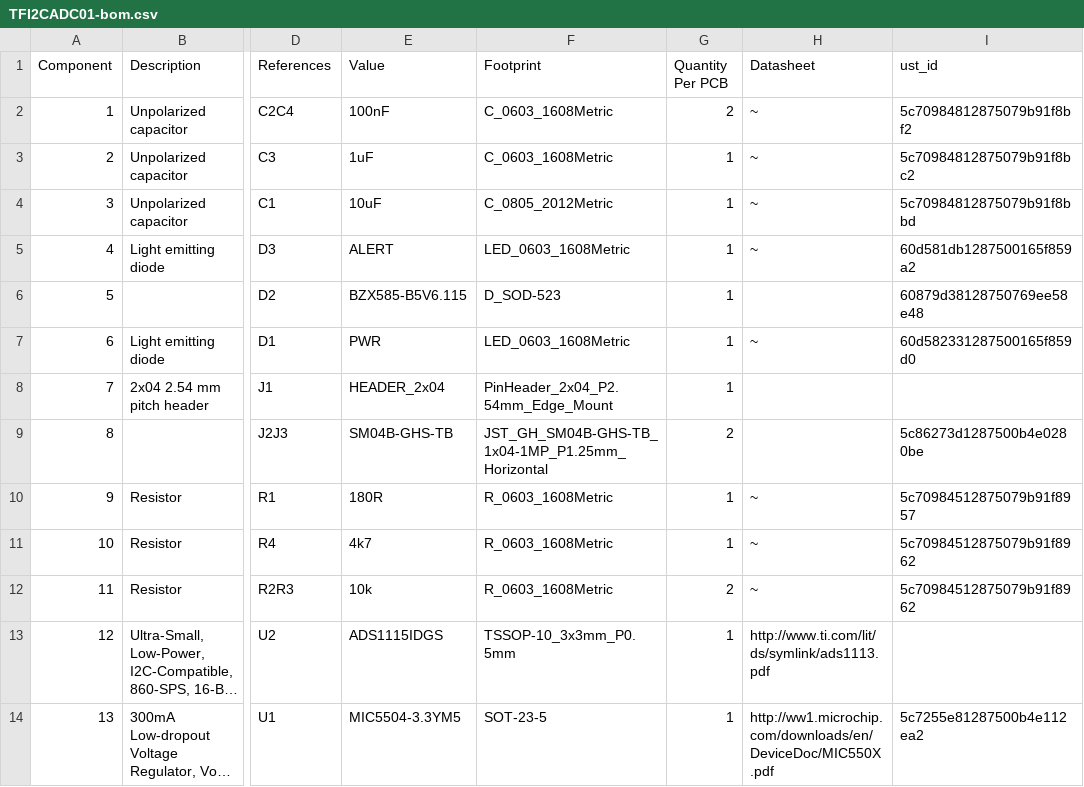
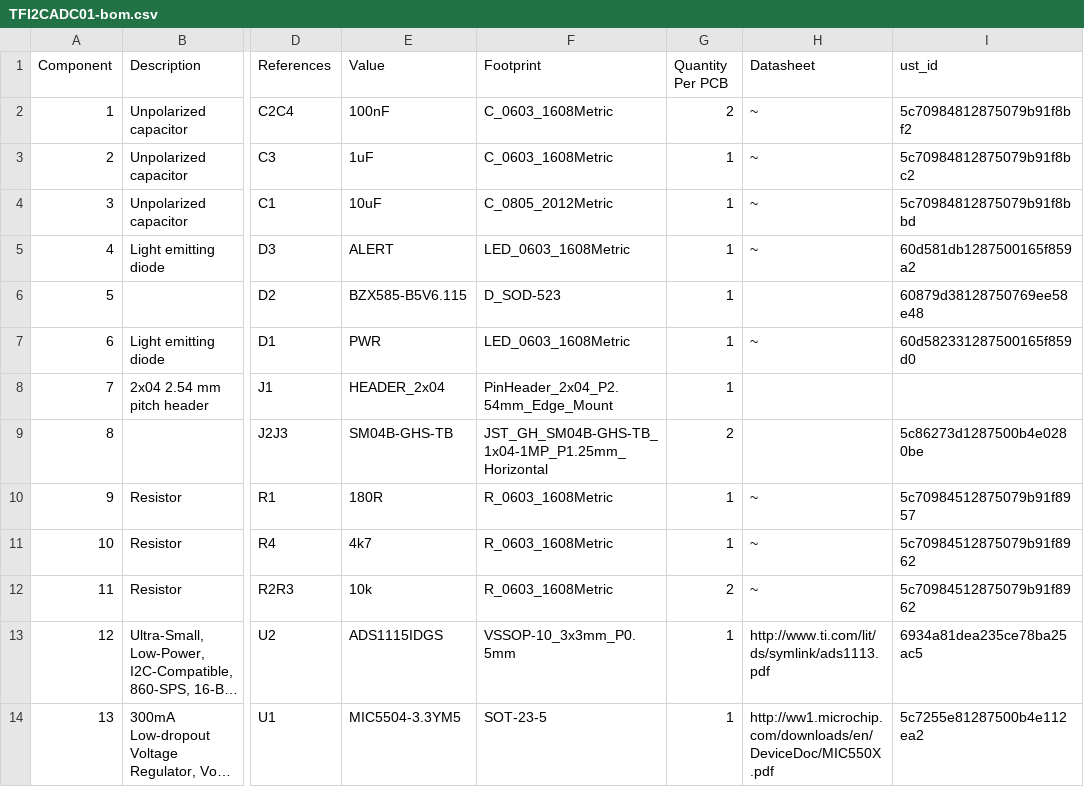
Before and after one commit to ThunderFly-aerospace/TFI2CADC01, a CSV file: hw/cam_profi/assembly/TFI2CADC01-bom.csv, drawn as a sheet; only a part is shown, gaps mark what is left out; long unchanged cells end in …; the diff names each change by its address in the sheet, - before the commit and + after, or states it on an @@ line.

```diff
--- a/hw/cam_profi/assembly/TFI2CADC01-bom.csv
+++ b/hw/cam_profi/assembly/TFI2CADC01-bom.csv
-F13 (Footprint): TSSOP-10_3x3mm_P0.5mm
+F13 (Footprint): VSSOP-10_3x3mm_P0.5mm
-I13 (ust_id): (empty)
+I13 (ust_id): 6934a81dea235ce78ba25ac5
```
Also changed, not shown: hw/cam_profi/assembly/PnP/TFI2CADC01_cpl_both_pos.csv, hw/cam_profi/assembly/PnP/TFI2CADC01_cpl_top_pos.csv, 32 other files.
